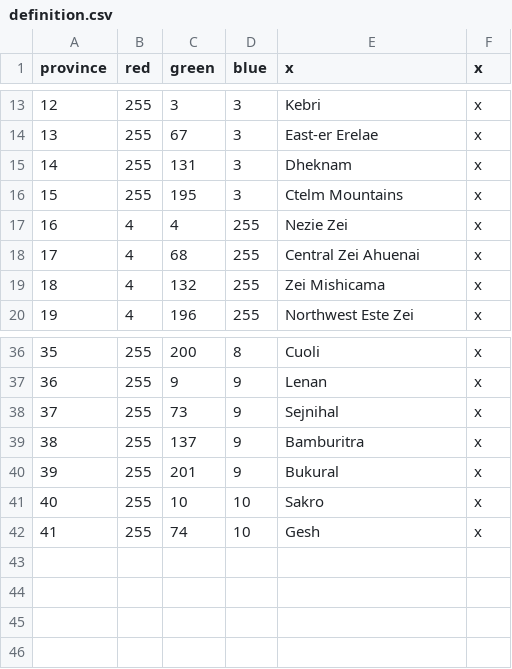
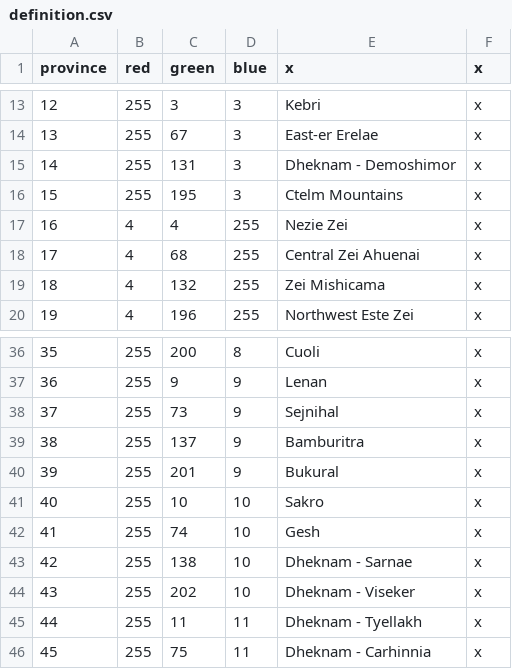
Before and after one commit to Mocha2007/mocha_verduria, a CSV file: map/definition.csv, drawn as a sheet; only a part is shown, gaps mark what is left out.

```diff
--- a/map/definition.csv
+++ b/map/definition.csv
@@ -14,3 +14,3 @@ province;red;green;blue;x;x
 13;255;67;3;East-er Erelae;x
-14;255;131;3;Dheknam;x
+14;255;131;3;Dheknam - Demoshimor;x
 15;255;195;3;Ctelm Mountains;x
@@ -42 +42,5 @@ province;red;green;blue;x;x
 41;255;74;10;Gesh;x
+42;255;138;10;Dheknam - Sarnae;x
+43;255;202;10;Dheknam - Viseker;x
+44;255;11;11;Dheknam - Tyellakh;x
+45;255;75;11;Dheknam - Carhinnia;x
```
Also changed, not shown: localisation/verduria.csv, 8 other files.
